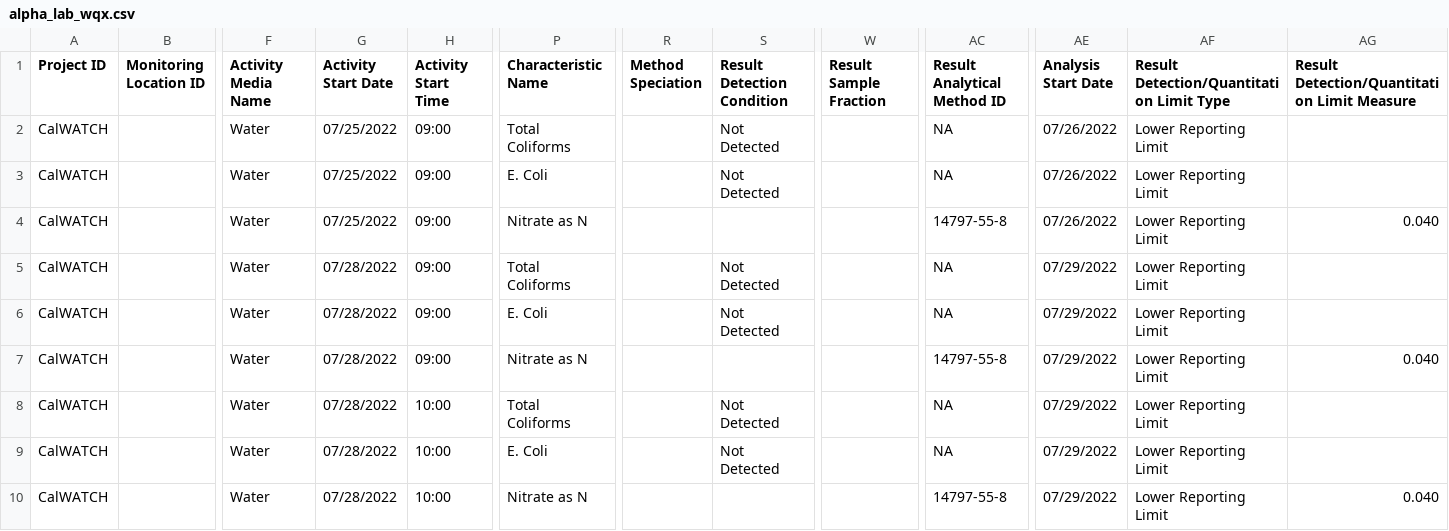
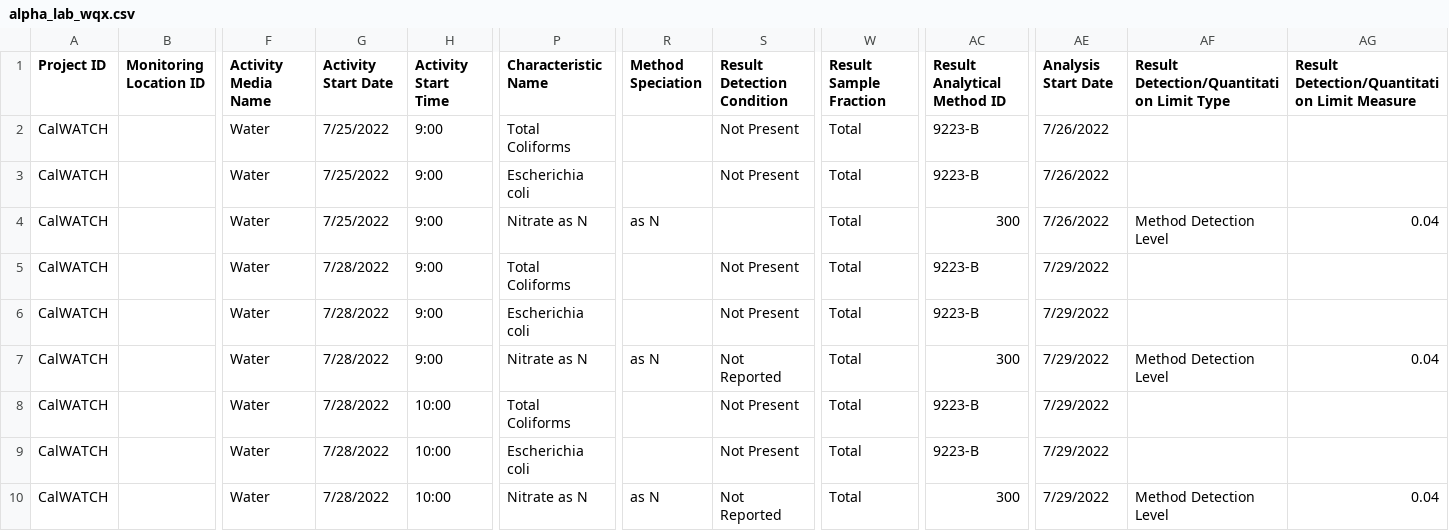
Before and after one commit to FlowWest/bvr_wqx, a CSV file: data/alpha_lab_wqx.csv, drawn as a sheet; only a part is shown, gaps mark what is left out; the diff covers the shown part only; the diff names each change by its address in the sheet, - before the commit and + after, or states it on an @@ line.

```diff
--- a/data/alpha_lab_wqx.csv
+++ b/data/alpha_lab_wqx.csv
-G2:G4 (Activity Start Date): 07/25/2022
+G2:G4 (Activity Start Date): 7/25/2022
-H2:H7 (Activity Start Time): 09:00
+H2:H7 (Activity Start Time): 9:00
-S2:S3 (Result Detection Condition): Not Detected
+S2:S3 (Result Detection Condition): Not Present
-W2:W10 (Result Sample Fraction): (empty)
+W2:W10 (Result Sample Fraction): Total
-AC2:AC3 (Result Analytical Method ID): NA
+AC2:AC3 (Result Analytical Method ID): 9223-B
-AE2:AE4 (Analysis Start Date): 07/26/2022
+AE2:AE4 (Analysis Start Date): 7/26/2022
-AF2:AF3: Lower Reporting Limit
+AF2:AF3: (empty)
-P3 (Characteristic Name): E. Coli
+P3 (Characteristic Name): Escherichia coli
-R4 (Method Speciation): (empty)
+R4 (Method Speciation): as N
-AC4 (Result Analytical Method ID): 14797-55-8
+AC4 (Result Analytical Method ID): 300
-AF4: Lower Reporting Limit
+AF4: Method Detection Level
-AG4: 0.040
+AG4: 0.04
-G5:G10 (Activity Start Date): 07/28/2022
+G5:G10 (Activity Start Date): 7/28/2022
-S5:S6 (Result Detection Condition): Not Detected
+S5:S6 (Result Detection Condition): Not Present
-AC5:AC6 (Result Analytical Method ID): NA
+AC5:AC6 (Result Analytical Method ID): 9223-B
-AE5:AE10 (Analysis Start Date): 07/29/2022
+AE5:AE10 (Analysis Start Date): 7/29/2022
-AF5:AF6: Lower Reporting Limit
+AF5:AF6: (empty)
-P6 (Characteristic Name): E. Coli
+P6 (Characteristic Name): Escherichia coli
-R7 (Method Speciation): (empty)
+R7 (Method Speciation): as N
-S7 (Result Detection Condition): (empty)
+S7 (Result Detection Condition): Not Reported
-AC7 (Result Analytical Method ID): 14797-55-8
+AC7 (Result Analytical Method ID): 300
-AF7: Lower Reporting Limit
+AF7: Method Detection Level
-AG7: 0.040
+AG7: 0.04
-S8:S9 (Result Detection Condition): Not Detected
+S8:S9 (Result Detection Condition): Not Present
-AC8:AC9 (Result Analytical Method ID): NA
+AC8:AC9 (Result Analytical Method ID): 9223-B
-AF8:AF9: Lower Reporting Limit
+AF8:AF9: (empty)
-P9 (Characteristic Name): E. Coli
+P9 (Characteristic Name): Escherichia coli
-R10 (Method Speciation): (empty)
+R10 (Method Speciation): as N
-S10 (Result Detection Condition): (empty)
+S10 (Result Detection Condition): Not Reported
-AC10 (Result Analytical Method ID): 14797-55-8
+AC10 (Result Analytical Method ID): 300
-AF10: Lower Reporting Limit
+AF10: Method Detection Level
-AG10: 0.040
+AG10: 0.04
```
Also changed, not shown: 70 edited cells elsewhere in this file, 1 other file.
